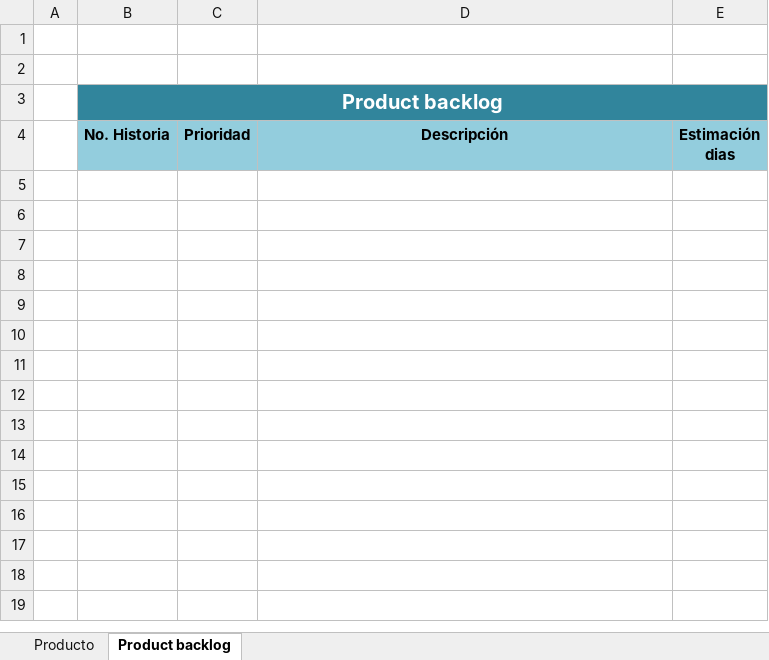
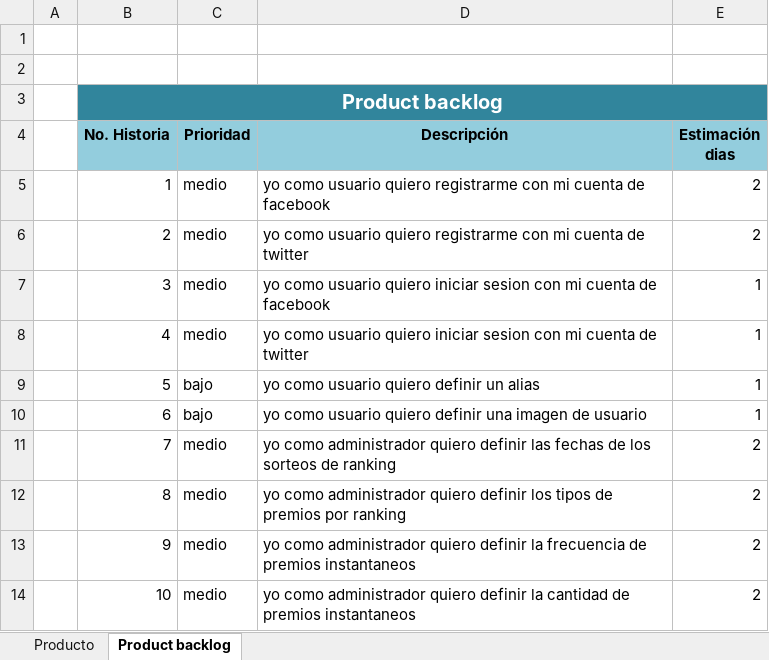
Before and after one commit to yeseniagil/ATI-2019-1, an Excel workbook: docRequerimientos.xlsx, sheet Product backlog, drawn as a sheet; values as stored, in another font and other column widths than the file's, no borders; the diff names each change by its address in the sheet, - before the commit and + after, or states it on an @@ line.

Commit message:
historias de usuario kathy

```diff
--- a/docRequerimientos.xlsx (sheet Product backlog)
+++ b/docRequerimientos.xlsx (sheet Product backlog)
+row 5:  | 1 | medio | yo como usuario quiero registrarme con mi cuenta de facebook | 2
+row 6:  | 2 | medio | yo como usuario quiero registrarme con mi cuenta de twitter | 2
+row 7:  | 3 | medio | yo como usuario quiero iniciar sesion con mi cuenta de facebook | 1
+row 8:  | 4 | medio | yo como usuario quiero iniciar sesion con mi cuenta de twitter | 1
+row 9:  | 5 | bajo | yo como usuario quiero definir un alias | 1
+row 10:  | 6 | bajo | yo como usuario quiero definir una imagen de usuario | 1
+row 11:  | 7 | medio | yo como administrador quiero definir las fechas de los sorteos de ranking | 2
+row 12:  | 8 | medio | yo como administrador quiero definir los tipos de premios por ranking | 2
+row 13:  | 9 | medio | yo como administrador quiero definir la frecuencia de premios instantaneos | 2
+row 14:  | 10 | medio | yo como administrador quiero definir la cantidad de premios instantaneos | 2
```
